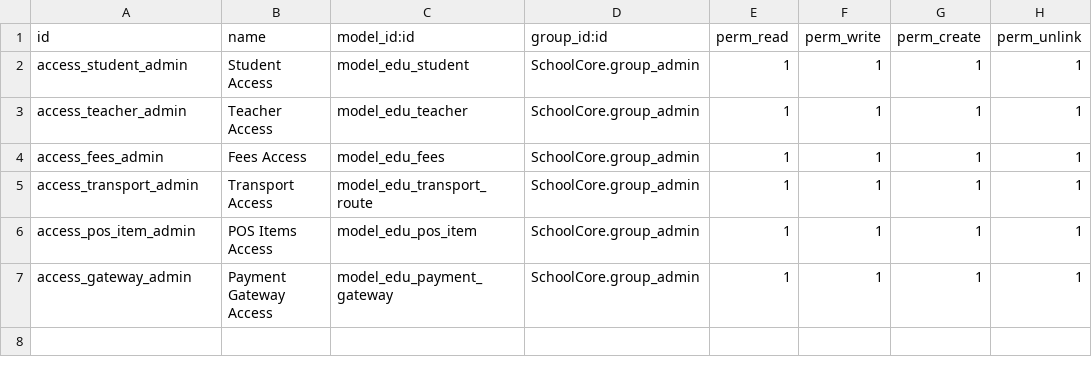
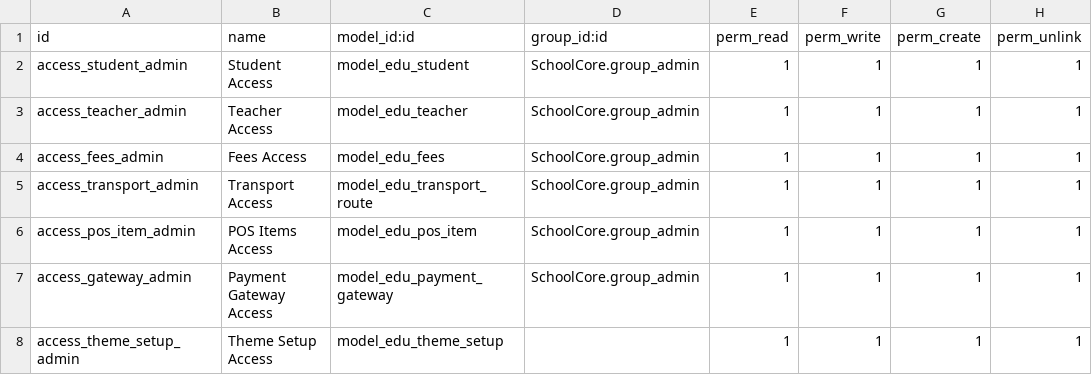
Before and after one commit to Abdelrhman272/SchoolCore, a CSV file: custom/addons/SchoolCore/security/ir.model.access.csv, drawn as a sheet.

Commit message:
Add edu.subject model to support teacher.subject_ids field & Add access rights for edu.theme.setup model

```diff
--- a/custom/addons/SchoolCore/security/ir.model.access.csv
+++ b/custom/addons/SchoolCore/security/ir.model.access.csv
@@ -7 +7,2 @@ access_pos_item_admin,POS Items Access,model_edu_pos_item,SchoolCore.group_admin
 access_gateway_admin,Payment Gateway Access,model_edu_payment_gateway,SchoolCore.group_admin,1,1,1,1
+access_theme_setup_admin,Theme Setup Access,model_edu_theme_setup,,1,1,1,1
```
Also changed, not shown: 3 other files.
